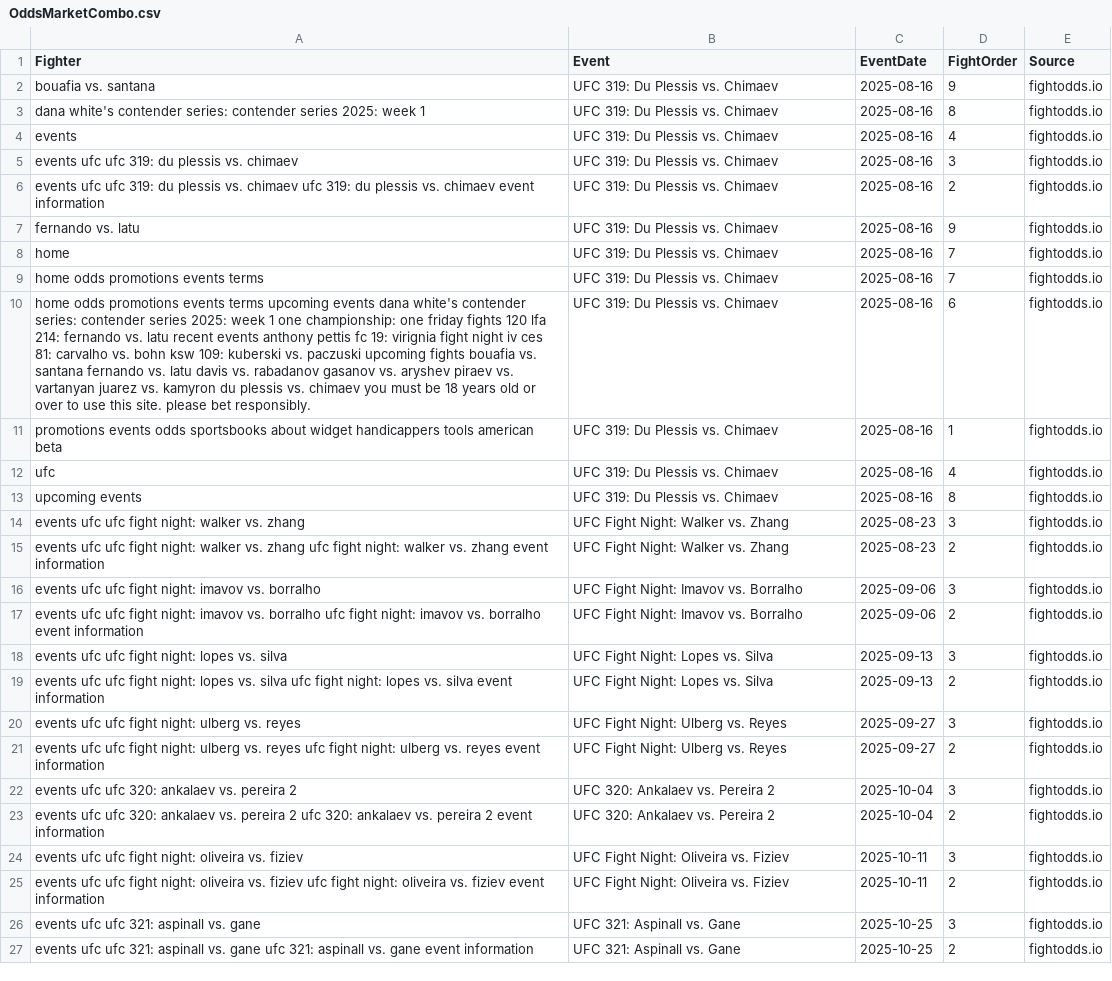
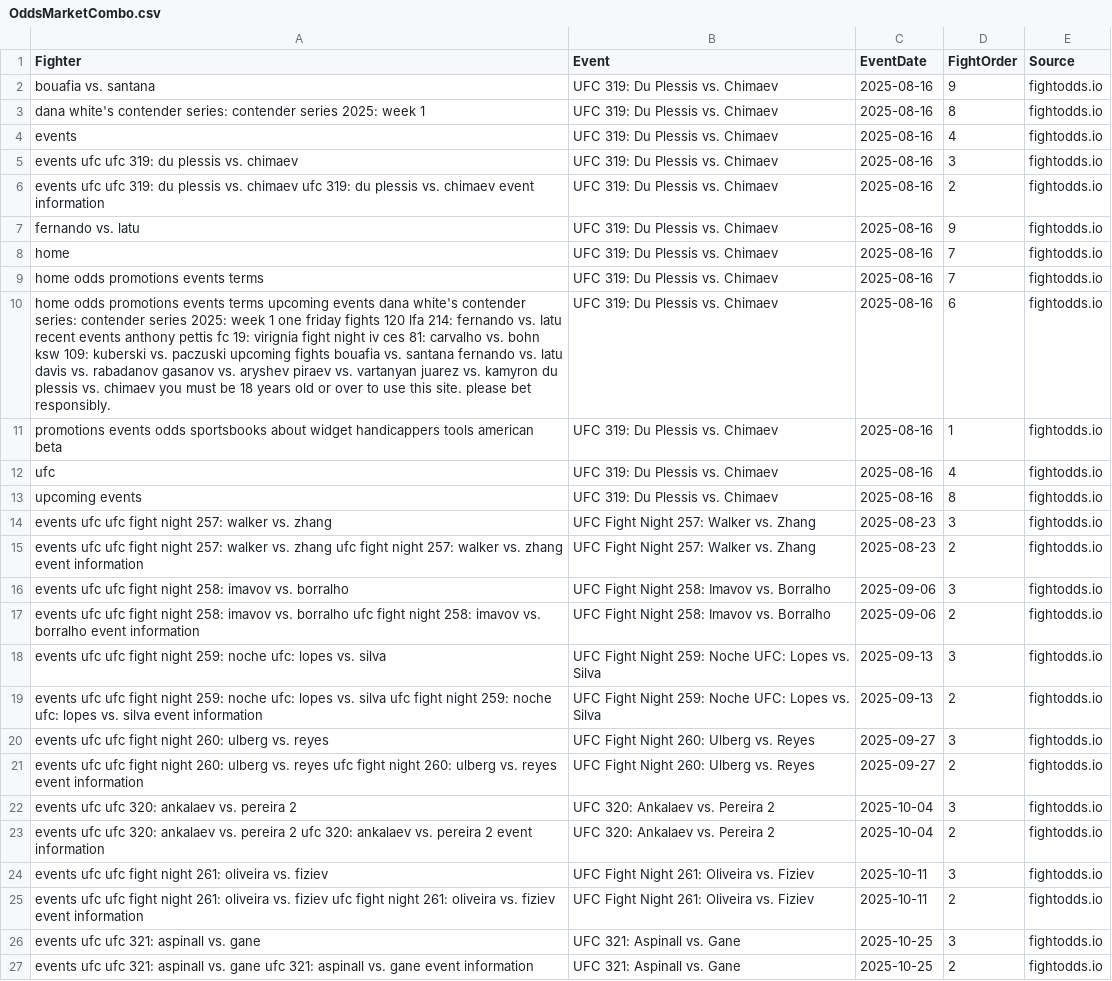
Before and after one commit to mmamodelai/oddsv3, a CSV file: OddsMarketCombo.csv, drawn as a sheet.

```diff
--- a/OddsMarketCombo.csv
+++ b/OddsMarketCombo.csv
@@ -9,3 +9,3 @@ home,UFC 319: Du Plessis vs. Chimaev,2025-08-16,7,fightodds.io
 home odds promotions events terms,UFC 319: Du Plessis vs. Chimaev,2025-08-16,7,fightodds.io
-home odds promotions events terms upcoming events dana white's contender series: contender series 2025: week 1 one championship: one friday fights 120 lfa 214: fernando vs. latu recent events anthony pettis fc 19: virignia fight night iv ces 81: carvalho vs. bohn ksw 109: kuberski vs. paczuski upcoming fights bouafia vs. santana fernando vs. latu davis vs. rabadanov gasanov vs. aryshev piraev vs. vartanyan juarez vs. kamyron du plessis vs. chimaev you must be 18 years old or over to use this site. please bet responsibly.,UFC 319: Du Plessis vs. Chimaev,2025-08-16,6,fightodds.io
+home odds promotions events terms upcoming events dana white's contender series: contender series 2025: week 1 one friday fights 120 lfa 214: fernando vs. latu recent events anthony pettis fc 19: virignia fight night iv ces 81: carvalho vs. bohn ksw 109: kuberski vs. paczuski upcoming fights bouafia vs. santana fernando vs. latu davis vs. rabadanov gasanov vs. aryshev piraev vs. vartanyan juarez vs. kamyron du plessis vs. chimaev you must be 18 years old or over to use this site. please bet responsibly.,UFC 319: Du Plessis vs. Chimaev,2025-08-16,6,fightodds.io
 promotions events odds sportsbooks about widget handicappers tools american beta,UFC 319: Du Plessis vs. Chimaev,2025-08-16,1,fightodds.io
@@ -13,14 +13,14 @@ ufc,UFC 319: Du Plessis vs. Chimaev,2025-08-16,4,fightodds.io
 upcoming events,UFC 319: Du Plessis vs. Chimaev,2025-08-16,8,fightodds.io
-events ufc ufc fight night: walker vs. zhang,UFC Fight Night: Walker vs. Zhang,2025-08-23,3,fightodds.io
-events ufc ufc fight night: walker vs. zhang ufc fight night: walker vs. zhang event information,UFC Fight Night: Walker vs. Zhang,2025-08-23,2,fightodds.io
-events ufc ufc fight night: imavov vs. borralho,UFC Fight Night: Imavov vs. Borralho,2025-09-06,3,fightodds.io
-events ufc ufc fight night: imavov vs. borralho ufc fight night: imavov vs. borralho event information,UFC Fight Night: Imavov vs. Borralho,2025-09-06,2,fightodds.io
-events ufc ufc fight night: lopes vs. silva,UFC Fight Night: Lopes vs. Silva,2025-09-13,3,fightodds.io
-events ufc ufc fight night: lopes vs. silva ufc fight night: lopes vs. silva event information,UFC Fight Night: Lopes vs. Silva,2025-09-13,2,fightodds.io
-events ufc ufc fight night: ulberg vs. reyes,UFC Fight Night: Ulberg vs. Reyes,2025-09-27,3,fightodds.io
-events ufc ufc fight night: ulberg vs. reyes ufc fight night: ulberg vs. reyes event information,UFC Fight Night: Ulberg vs. Reyes,2025-09-27,2,fightodds.io
+events ufc ufc fight night 257: walker vs. zhang,UFC Fight Night 257: Walker vs. Zhang,2025-08-23,3,fightodds.io
+events ufc ufc fight night 257: walker vs. zhang ufc fight night 257: walker vs. zhang event information,UFC Fight Night 257: Walker vs. Zhang,2025-08-23,2,fightodds.io
+events ufc ufc fight night 258: imavov vs. borralho,UFC Fight Night 258: Imavov vs. Borralho,2025-09-06,3,fightodds.io
+events ufc ufc fight night 258: imavov vs. borralho ufc fight night 258: imavov vs. borralho event information,UFC Fight Night 258: Imavov vs. Borralho,2025-09-06,2,fightodds.io
+events ufc ufc fight night 259: noche ufc: lopes vs. silva,UFC Fight Night 259: Noche UFC: Lopes vs. Silva,2025-09-13,3,fightodds.io
+events ufc ufc fight night 259: noche ufc: lopes vs. silva ufc fight night 259: noche ufc: lopes vs. silva event information,UFC Fight Night 259: Noche UFC: Lopes vs. Silva,2025-09-13,2,fightodds.io
+events ufc ufc fight night 260: ulberg vs. reyes,UFC Fight Night 260: Ulberg vs. Reyes,2025-09-27,3,fightodds.io
+events ufc ufc fight night 260: ulberg vs. reyes ufc fight night 260: ulberg vs. reyes event information,UFC Fight Night 260: Ulberg vs. Reyes,2025-09-27,2,fightodds.io
 events ufc ufc 320: ankalaev vs. pereira 2,UFC 320: Ankalaev vs. Pereira 2,2025-10-04,3,fightodds.io
 events ufc ufc 320: ankalaev vs. pereira 2 ufc 320: ankalaev vs. pereira 2 event information,UFC 320: Ankalaev vs. Pereira 2,2025-10-04,2,fightodds.io
-events ufc ufc fight night: oliveira vs. fiziev,UFC Fight Night: Oliveira vs. Fiziev,2025-10-11,3,fightodds.io
-events ufc ufc fight night: oliveira vs. fiziev ufc fight night: oliveira vs. fiziev event information,UFC Fight Night: Oliveira vs. Fiziev,2025-10-11,2,fightodds.io
+events ufc ufc fight night 261: oliveira vs. fiziev,UFC Fight Night 261: Oliveira vs. Fiziev,2025-10-11,3,fightodds.io
+events ufc ufc fight night 261: oliveira vs. fiziev ufc fight night 261: oliveira vs. fiziev event information,UFC Fight Night 261: Oliveira vs. Fiziev,2025-10-11,2,fightodds.io
 events ufc ufc 321: aspinall vs. gane,UFC 321: Aspinall vs. Gane,2025-10-25,3,fightodds.io
```
Also changed, not shown: 1 other file.
